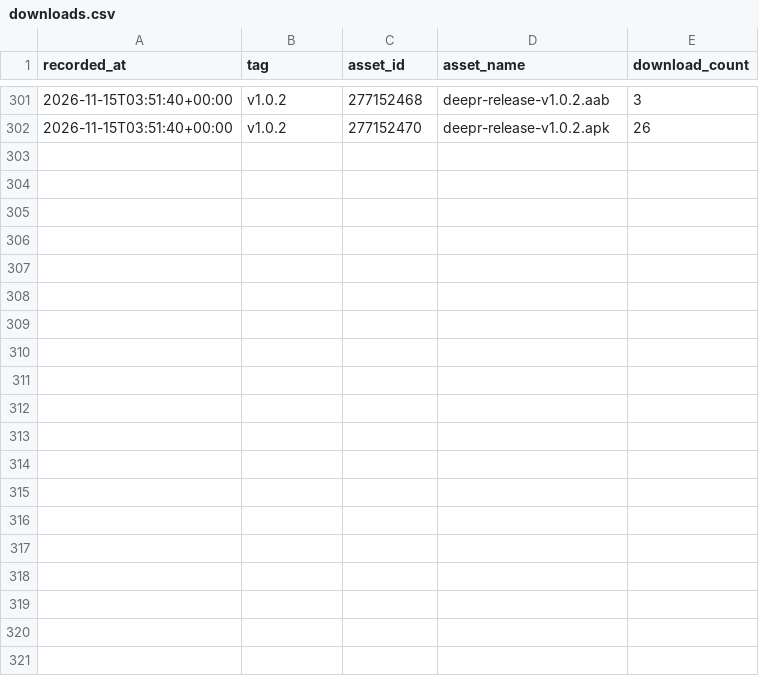
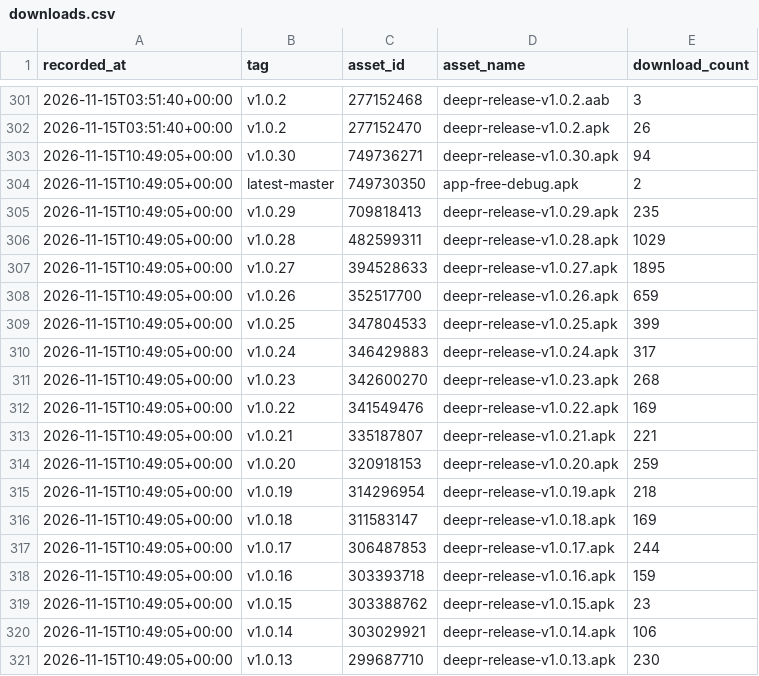
Before and after one commit to yogeshpaliyal/Deepr, a CSV file: downloads.csv, drawn as a sheet; only a part is shown, gaps mark what is left out; the diff covers the shown part only.

```diff
--- a/downloads.csv
+++ b/downloads.csv
@@ -302 +302,20 @@ recorded_at,tag,asset_id,asset_name,download_count
 2026-11-15T03:51:40+00:00,v1.0.2,277152470,deepr-release-v1.0.2.apk,26
+2026-11-15T10:49:05+00:00,v1.0.30,749736271,deepr-release-v1.0.30.apk,94
+2026-11-15T10:49:05+00:00,latest-master,749730350,app-free-debug.apk,2
+2026-11-15T10:49:05+00:00,v1.0.29,709818413,deepr-release-v1.0.29.apk,235
+2026-11-15T10:49:05+00:00,v1.0.28,482599311,deepr-release-v1.0.28.apk,1029
+2026-11-15T10:49:05+00:00,v1.0.27,394528633,deepr-release-v1.0.27.apk,1895
+2026-11-15T10:49:05+00:00,v1.0.26,352517700,deepr-release-v1.0.26.apk,659
+2026-11-15T10:49:05+00:00,v1.0.25,347804533,deepr-release-v1.0.25.apk,399
+2026-11-15T10:49:05+00:00,v1.0.24,346429883,deepr-release-v1.0.24.apk,317
+2026-11-15T10:49:05+00:00,v1.0.23,342600270,deepr-release-v1.0.23.apk,268
+2026-11-15T10:49:05+00:00,v1.0.22,341549476,deepr-release-v1.0.22.apk,169
+2026-11-15T10:49:05+00:00,v1.0.21,335187807,deepr-release-v1.0.21.apk,221
+2026-11-15T10:49:05+00:00,v1.0.20,320918153,deepr-release-v1.0.20.apk,259
+2026-11-15T10:49:05+00:00,v1.0.19,314296954,deepr-release-v1.0.19.apk,218
+2026-11-15T10:49:05+00:00,v1.0.18,311583147,deepr-release-v1.0.18.apk,169
+2026-11-15T10:49:05+00:00,v1.0.17,306487853,deepr-release-v1.0.17.apk,244
+2026-11-15T10:49:05+00:00,v1.0.16,303393718,deepr-release-v1.0.16.apk,159
+2026-11-15T10:49:05+00:00,v1.0.15,303388762,deepr-release-v1.0.15.apk,23
+2026-11-15T10:49:05+00:00,v1.0.14,303029921,deepr-release-v1.0.14.apk,106
+2026-11-15T10:49:05+00:00,v1.0.13,299687710,deepr-release-v1.0.13.apk,230
```
Also changed, not shown: 12 added rows elsewhere in this file, 1 other file.
